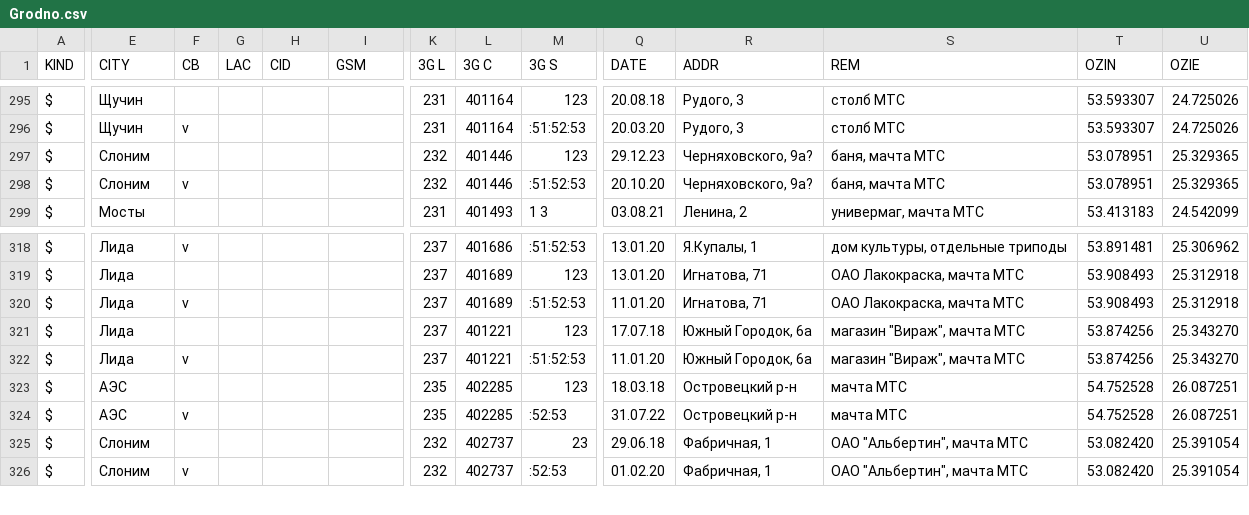
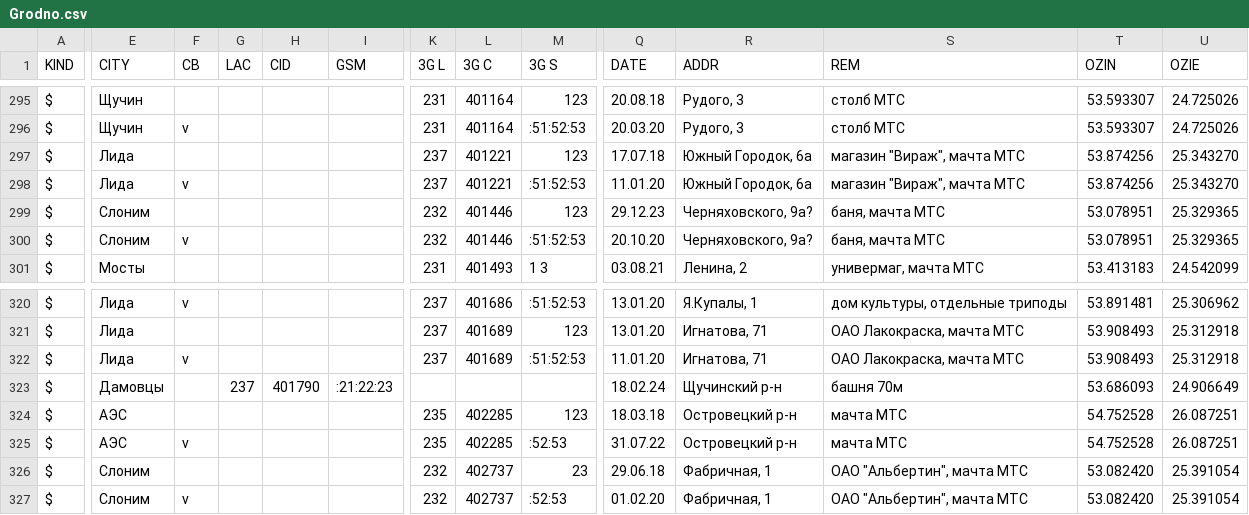
Before and after one commit to BYCellDatabase/csv, a CSV file: beCloud/Grodno.csv, drawn as a sheet; only a part is shown, gaps mark what is left out; addresses are those after the commit; rows hold the shown columns only; the diff names each change by its address in the sheet, - before the commit and + after, or states it on an @@ line.

Commit message:
1 files | M beCloud/Grodno.csv

```diff
--- a/beCloud/Grodno.csv
+++ b/beCloud/Grodno.csv
@@ row 321 moved to row 297: $ @@
+row 298: $ | Лида | v |  |  |  | 237 | 401221 | :51:52:53 | 11.01.20 | Южный Городок, 6а | магазин "Вираж", мачта МТС | 53.874256 | 25.343270
-E323 (CITY): Лида
+E323 (CITY): Дамовцы
-F323 (CB): v
+F323 (CB): (empty)
-G323 (LAC): (empty)
+G323 (LAC): 237
-H323 (CID): (empty)
+H323 (CID): 401790
-I323 (GSM): (empty)
+I323 (GSM): :21:22:23
-K323 (3G L): 237
+K323 (3G L): (empty)
-L323 (3G C): 401221
+L323 (3G C): (empty)
-M323 (3G S): :51:52:53
+M323 (3G S): (empty)
-Q323 (DATE): 11.01.20
+Q323 (DATE): 18.02.24
-R323 (ADDR): Южный Городок, 6а
+R323 (ADDR): Щучинский р-н
-S323 (REM): магазин "Вираж", мачта МТС
+S323 (REM): башня 70м
-T323 (OZIN): 53.874256
+T323 (OZIN): 53.686093
-U323 (OZIE): 25.343270
+U323 (OZIE): 24.906649
```
